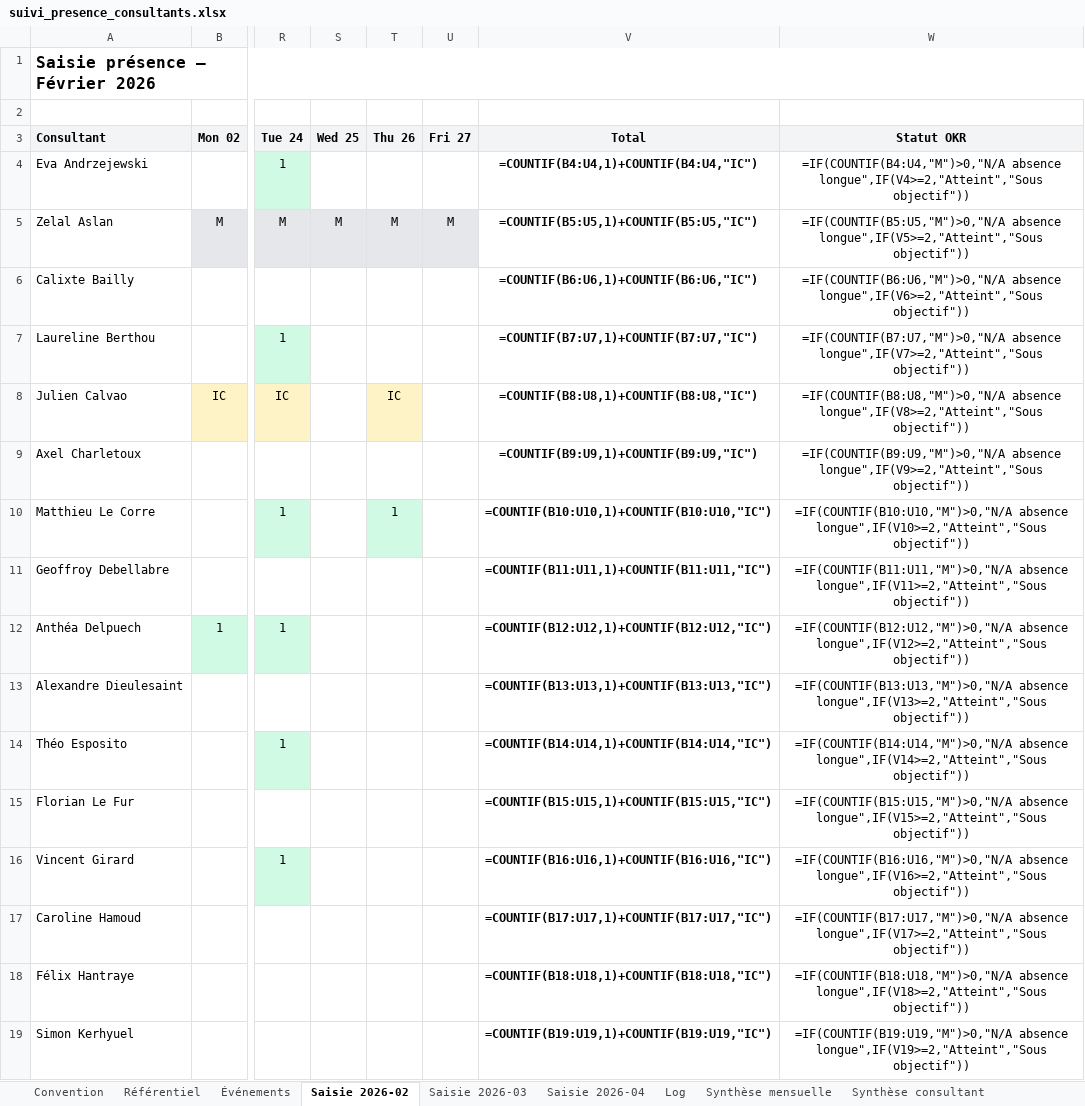
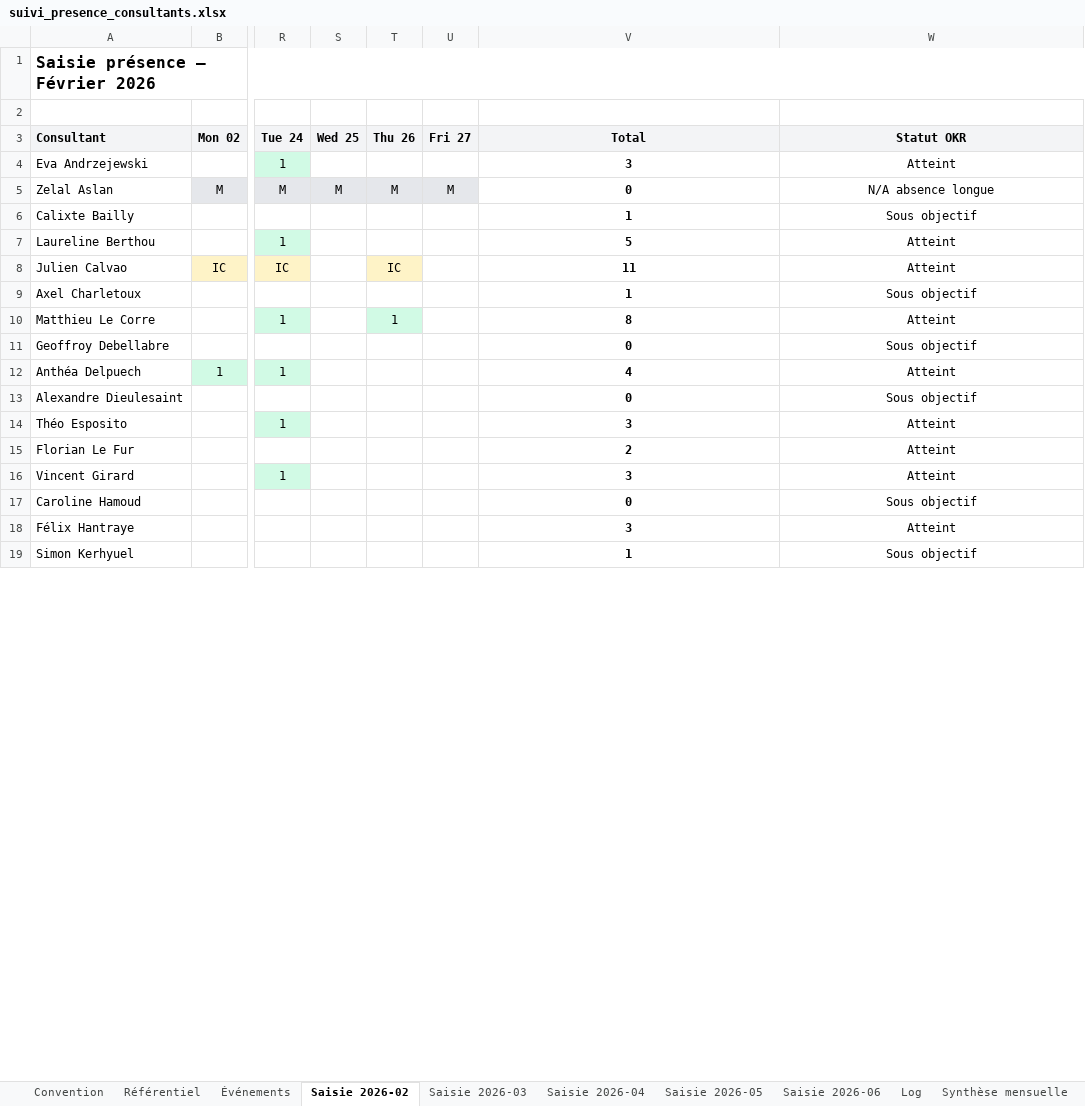
Before and after one commit to jeremie-kieffer/ikxo-presence-dashboard, an Excel workbook: public/data/suivi_presence_consultants.xlsx, sheet Saisie 2026-02, drawn as a sheet; only a part is shown, gaps mark what is left out; values as stored, in another font and other column widths than the file's, no borders; formulas without a stored value are shown as written; conditional formats not drawn; the diff covers the shown part only; the diff names each change by its address in the sheet, - before the commit and + after, or states it on an @@ line.

Commit message:
Mise a jour presences mai 2026 + onglets Saisie 2026-05/06

```diff
--- a/public/data/suivi_presence_consultants.xlsx (sheet Saisie 2026-02)
+++ b/public/data/suivi_presence_consultants.xlsx (sheet Saisie 2026-02)
+sheet tab: Saisie 2026-05
+sheet tab: Saisie 2026-06
-V4 (Total): =COUNTIF(B4:U4,1)+COUNTIF(B4:U4,"IC")
+V4 (Total): 3
-W4 (Statut OKR): =IF(COUNTIF(B4:U4,"M")>0,"N/A absence longue",IF(V4>=2,"Atteint","Sous objectif"))
+W4 (Statut OKR): Atteint
-V5 (Total): =COUNTIF(B5:U5,1)+COUNTIF(B5:U5,"IC")
+V5 (Total): 0
-W5 (Statut OKR): =IF(COUNTIF(B5:U5,"M")>0,"N/A absence longue",IF(V5>=2,"Atteint","Sous objectif"))
+W5 (Statut OKR): N/A absence longue
-V6 (Total): =COUNTIF(B6:U6,1)+COUNTIF(B6:U6,"IC")
+V6 (Total): 1
-W6 (Statut OKR): =IF(COUNTIF(B6:U6,"M")>0,"N/A absence longue",IF(V6>=2,"Atteint","Sous objectif"))
+W6 (Statut OKR): Sous objectif
-V7 (Total): =COUNTIF(B7:U7,1)+COUNTIF(B7:U7,"IC")
+V7 (Total): 5
-W7 (Statut OKR): =IF(COUNTIF(B7:U7,"M")>0,"N/A absence longue",IF(V7>=2,"Atteint","Sous objectif"))
+W7 (Statut OKR): Atteint
-V8 (Total): =COUNTIF(B8:U8,1)+COUNTIF(B8:U8,"IC")
+V8 (Total): 11
-W8 (Statut OKR): =IF(COUNTIF(B8:U8,"M")>0,"N/A absence longue",IF(V8>=2,"Atteint","Sous objectif"))
+W8 (Statut OKR): Atteint
-V9 (Total): =COUNTIF(B9:U9,1)+COUNTIF(B9:U9,"IC")
+V9 (Total): 1
-W9 (Statut OKR): =IF(COUNTIF(B9:U9,"M")>0,"N/A absence longue",IF(V9>=2,"Atteint","Sous objectif"))
+W9 (Statut OKR): Sous objectif
-V10 (Total): =COUNTIF(B10:U10,1)+COUNTIF(B10:U10,"IC")
+V10 (Total): 8
-W10 (Statut OKR): =IF(COUNTIF(B10:U10,"M")>0,"N/A absence longue",IF(V10>=2,"Atteint","Sous objectif"))
+W10 (Statut OKR): Atteint
-V11 (Total): =COUNTIF(B11:U11,1)+COUNTIF(B11:U11,"IC")
+V11 (Total): 0
-W11 (Statut OKR): =IF(COUNTIF(B11:U11,"M")>0,"N/A absence longue",IF(V11>=2,"Atteint","Sous objectif"))
+W11 (Statut OKR): Sous objectif
-V12 (Total): =COUNTIF(B12:U12,1)+COUNTIF(B12:U12,"IC")
+V12 (Total): 4
-W12 (Statut OKR): =IF(COUNTIF(B12:U12,"M")>0,"N/A absence longue",IF(V12>=2,"Atteint","Sous objectif"))
+W12 (Statut OKR): Atteint
-V13 (Total): =COUNTIF(B13:U13,1)+COUNTIF(B13:U13,"IC")
+V13 (Total): 0
-W13 (Statut OKR): =IF(COUNTIF(B13:U13,"M")>0,"N/A absence longue",IF(V13>=2,"Atteint","Sous objectif"))
+W13 (Statut OKR): Sous objectif
-V14 (Total): =COUNTIF(B14:U14,1)+COUNTIF(B14:U14,"IC")
+V14 (Total): 3
-W14 (Statut OKR): =IF(COUNTIF(B14:U14,"M")>0,"N/A absence longue",IF(V14>=2,"Atteint","Sous objectif"))
+W14 (Statut OKR): Atteint
-V15 (Total): =COUNTIF(B15:U15,1)+COUNTIF(B15:U15,"IC")
+V15 (Total): 2
-W15 (Statut OKR): =IF(COUNTIF(B15:U15,"M")>0,"N/A absence longue",IF(V15>=2,"Atteint","Sous objectif"))
+W15 (Statut OKR): Atteint
-V16 (Total): =COUNTIF(B16:U16,1)+COUNTIF(B16:U16,"IC")
+V16 (Total): 3
-W16 (Statut OKR): =IF(COUNTIF(B16:U16,"M")>0,"N/A absence longue",IF(V16>=2,"Atteint","Sous objectif"))
+W16 (Statut OKR): Atteint
-V17 (Total): =COUNTIF(B17:U17,1)+COUNTIF(B17:U17,"IC")
+V17 (Total): 0
-W17 (Statut OKR): =IF(COUNTIF(B17:U17,"M")>0,"N/A absence longue",IF(V17>=2,"Atteint","Sous objectif"))
+W17 (Statut OKR): Sous objectif
-V18 (Total): =COUNTIF(B18:U18,1)+COUNTIF(B18:U18,"IC")
+V18 (Total): 3
-W18 (Statut OKR): =IF(COUNTIF(B18:U18,"M")>0,"N/A absence longue",IF(V18>=2,"Atteint","Sous objectif"))
+W18 (Statut OKR): Atteint
-V19 (Total): =COUNTIF(B19:U19,1)+COUNTIF(B19:U19,"IC")
+V19 (Total): 1
-W19 (Statut OKR): =IF(COUNTIF(B19:U19,"M")>0,"N/A absence longue",IF(V19>=2,"Atteint","Sous objectif"))
+W19 (Statut OKR): Sous objectif
```
Also changed, not shown: 18 edited cells elsewhere in this sheet, sheet Synthèse consultant, sheet Saisie 2026-04, sheet Saisie 2026-03, sheet Synthèse mensuelle, sheet Convention, sheet Log, 2 more sheets, formulas that keep their value.
